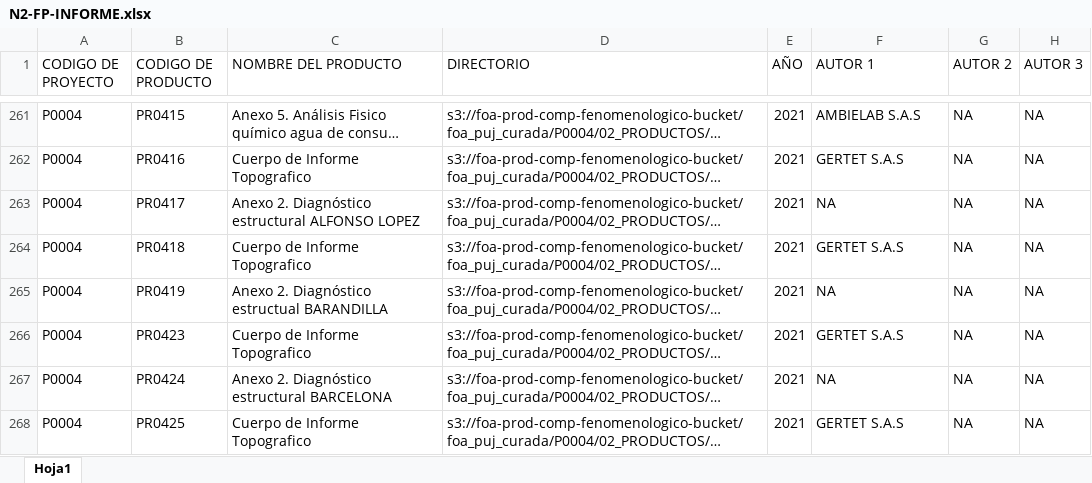
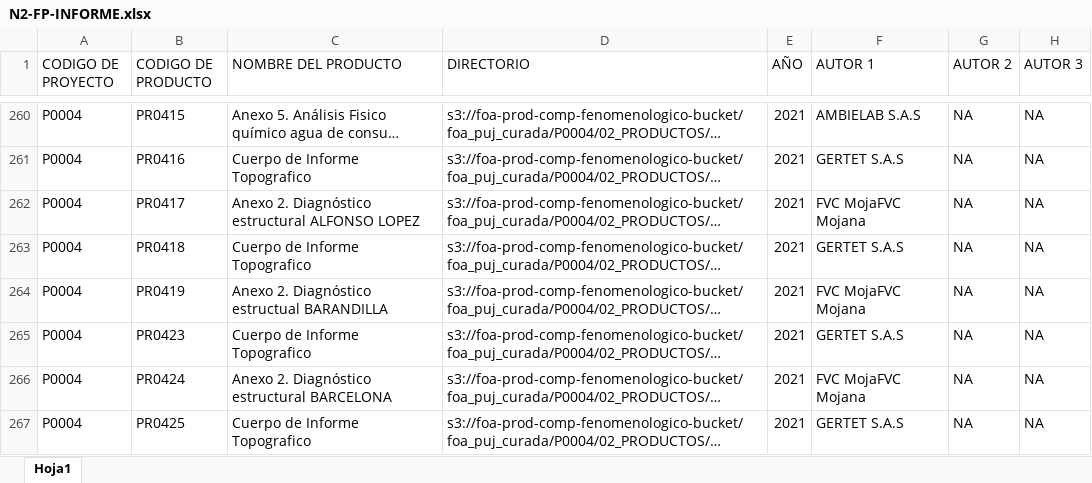
Before and after one commit to jhrodriguezch/FICHAS, an Excel workbook: P0004/09_FICHAS/N2-FP-INFORME.xlsx, sheet Hoja1, drawn as a sheet; only a part is shown, gaps mark what is left out; long unchanged cells end in …; values as stored, in another font and other column widths than the file's, no cell formats; table styles not drawn; addresses are those after the commit; the diff covers the shown part only; the diff names each change by its address in the sheet, - before the commit and + after, or states it on an @@ line.

```diff
--- a/P0004/09_FICHAS/N2-FP-INFORME.xlsx (sheet Hoja1)
+++ b/P0004/09_FICHAS/N2-FP-INFORME.xlsx (sheet Hoja1)
-F262 (AUTOR 1): NA
+F262 (AUTOR 1): FVC MojaFVC Mojana
-F264 (AUTOR 1): NA
+F264 (AUTOR 1): FVC MojaFVC Mojana
-F266 (AUTOR 1): NA
+F266 (AUTOR 1): FVC MojaFVC Mojana
```
Also changed, not shown: 1 added row, 1 removed row and 3 edited cells elsewhere in this sheet, cell formats, P0002/09_FICHAS/N2-FP-MODELO.xlsx, P0002/09_FICHAS/N3-FD-General.xlsx, 9 other files.
